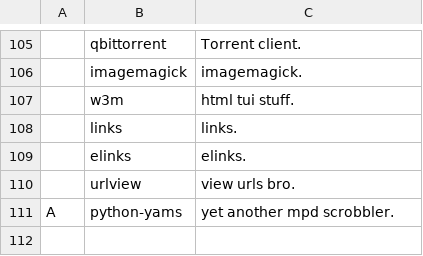
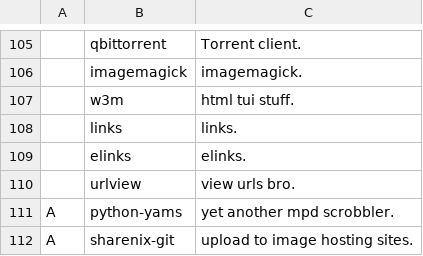
Before and after one commit to ewof/LARBS, a CSV file: static/progs.csv, drawn as a sheet; only a part is shown, gaps mark what is left out; the diff names each change by its address in the sheet, - before the commit and + after, or states it on an @@ line.

Commit message:
Update progs.csv

```diff
--- a/static/progs.csv
+++ b/static/progs.csv
+row 112: A | sharenix-git | upload to image hosting sites.
```
